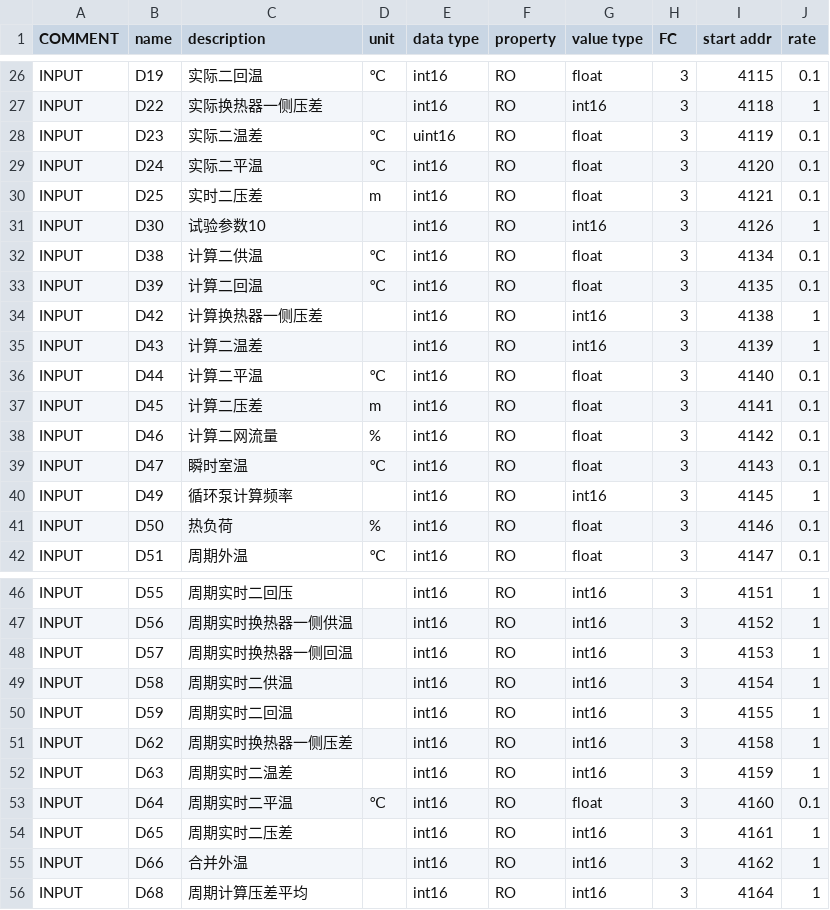
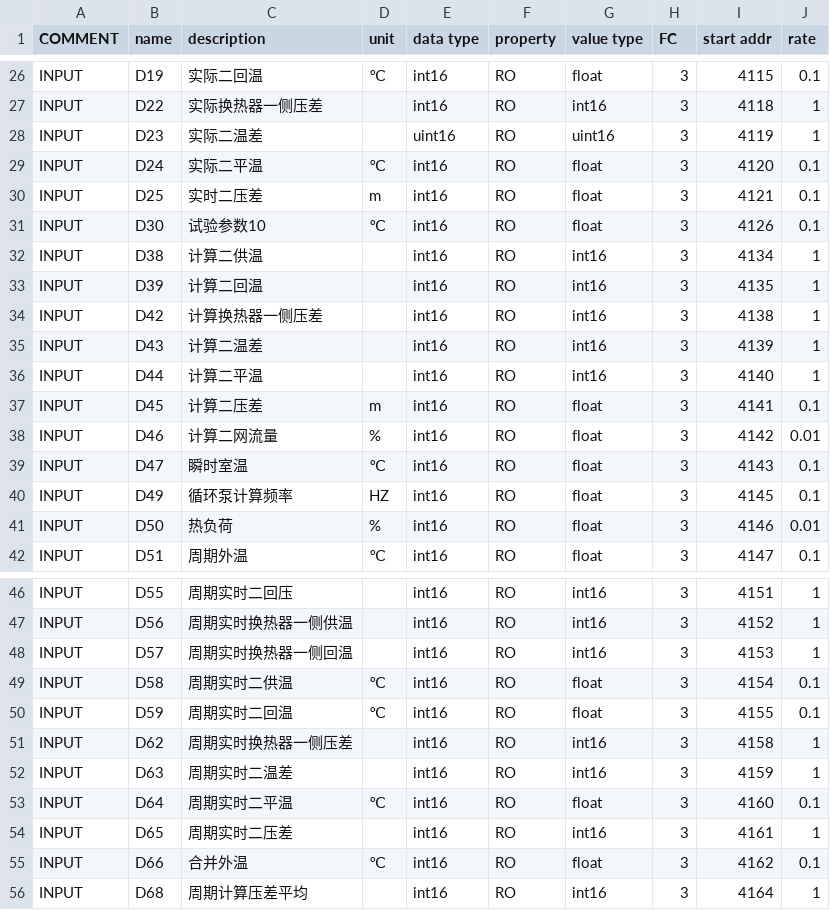
Before and after one commit to viccom/Project_wwkx_tunliu, a CSV file: delta_DVP_12SA2_BYC/tpl/byc.csv, drawn as a sheet; only a part is shown, gaps mark what is left out; the diff covers the shown part only.

```diff
--- a/delta_DVP_12SA2_BYC/tpl/byc.csv
+++ b/delta_DVP_12SA2_BYC/tpl/byc.csv
@@ -27,16 +27,16 @@ INPUT,D19,实际二回温,℃,int16,RO,float,3,4115,0.1
 INPUT,D22,实际换热器一侧压差,,int16,RO,int16,3,4118,1
-INPUT,D23,实际二温差,℃,uint16,RO,float,3,4119,0.1
+INPUT,D23,实际二温差,,uint16,RO,uint16,3,4119,1
 INPUT,D24,实际二平温,℃,int16,RO,float,3,4120,0.1
 INPUT,D25,实时二压差,m,int16,RO,float,3,4121,0.1
-INPUT,D30,试验参数10,,int16,RO,int16,3,4126,1
-INPUT,D38,计算二供温,℃,int16,RO,float,3,4134,0.1
-INPUT,D39,计算二回温,℃,int16,RO,float,3,4135,0.1
+INPUT,D30,试验参数10,℃,int16,RO,float,3,4126,0.1
+INPUT,D38,计算二供温,,int16,RO,int16,3,4134,1
+INPUT,D39,计算二回温,,int16,RO,int16,3,4135,1
 INPUT,D42,计算换热器一侧压差,,int16,RO,int16,3,4138,1
 INPUT,D43,计算二温差,,int16,RO,int16,3,4139,1
-INPUT,D44,计算二平温,℃,int16,RO,float,3,4140,0.1
+INPUT,D44,计算二平温,,int16,RO,int16,3,4140,1
 INPUT,D45,计算二压差,m,int16,RO,float,3,4141,0.1
-INPUT,D46,计算二网流量,%,int16,RO,float,3,4142,0.1
+INPUT,D46,计算二网流量,%,int16,RO,float,3,4142,0.01
 INPUT,D47,瞬时室温,℃,int16,RO,float,3,4143,0.1
-INPUT,D49,循环泵计算频率,,int16,RO,int16,3,4145,1
-INPUT,D50,热负荷,%,int16,RO,float,3,4146,0.1
+INPUT,D49,循环泵计算频率,HZ,int16,RO,float,3,4145,0.1
+INPUT,D50,热负荷,%,int16,RO,float,3,4146,0.01
 INPUT,D51,周期外温,℃,int16,RO,float,3,4147,0.1
@@ -48,4 +48,4 @@ INPUT,D56,周期实时换热器一侧供温,,int16,RO,int16,3,4152,1
 INPUT,D57,周期实时换热器一侧回温,,int16,RO,int16,3,4153,1
-INPUT,D58,周期实时二供温,,int16,RO,int16,3,4154,1
-INPUT,D59,周期实时二回温,,int16,RO,int16,3,4155,1
+INPUT,D58,周期实时二供温,℃,int16,RO,float,3,4154,0.1
+INPUT,D59,周期实时二回温,℃,int16,RO,float,3,4155,0.1
 INPUT,D62,周期实时换热器一侧压差,,int16,RO,int16,3,4158,1
@@ -54,3 +54,3 @@ INPUT,D64,周期实时二平温,℃,int16,RO,float,3,4160,0.1
 INPUT,D65,周期实时二压差,,int16,RO,int16,3,4161,1
-INPUT,D66,合并外温,,int16,RO,int16,3,4162,1
+INPUT,D66,合并外温,℃,int16,RO,float,3,4162,0.1
 INPUT,D68,周期计算压差平均,,int16,RO,int16,3,4164,1
```
Also changed, not shown: 72 edited cells elsewhere in this file, 6 other files.
